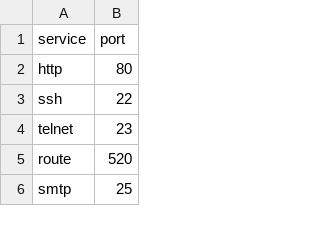
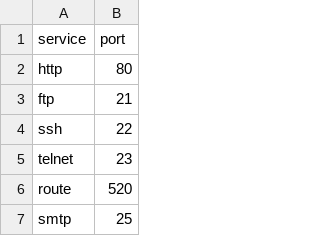
Before and after one commit to TingGe/data-visualization, a CSV file: norsecorp/data/nmap-services-1500.csv, drawn as a sheet; only a part is shown.

Commit message:
+ added server & fixed ipviking and norsecorp

```diff
--- a/norsecorp/data/nmap-services-1500.csv
+++ b/norsecorp/data/nmap-services-1500.csv
@@ -2,2 +2,3 @@ service,port
 http,80
+ftp,21
 ssh,22
```
Also changed, not shown: 12 other files.
